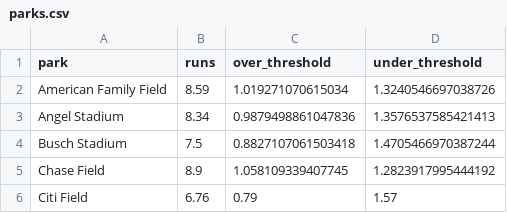
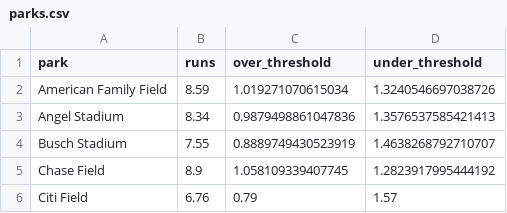
Before and after one commit to jefnic23/zell_baseball, a CSV file: app/data/parks.csv, drawn as a sheet; only a part is shown.

```diff
--- a/app/data/parks.csv
+++ b/app/data/parks.csv
@@ -3,3 +3,3 @@ American Family Field,8.59,1.019271070615034,1.3240546697038726
 Angel Stadium,8.34,0.9879498861047836,1.3576537585421413
-Busch Stadium,7.5,0.8827107061503418,1.4705466970387244
+Busch Stadium,7.55,0.8889749430523919,1.4638268792710707
 Chase Field,8.9,1.058109339407745,1.2823917995444192
```
Also changed, not shown: 1 other file.
